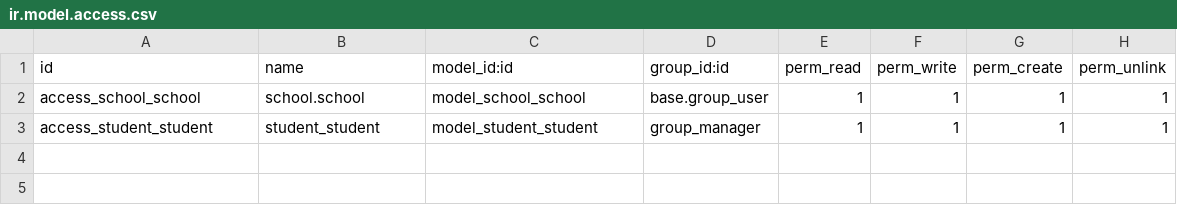
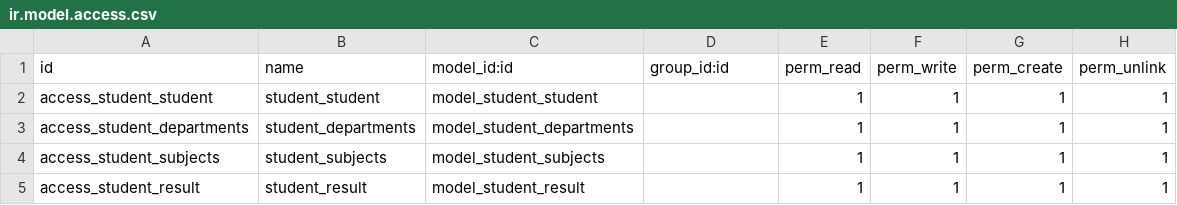
Before and after one commit to haythamafify/custom_modules_odoo18, a CSV file: school/security/ir.model.access.csv, drawn as a sheet.

```diff
--- a/school/security/ir.model.access.csv
+++ b/school/security/ir.model.access.csv
@@ -1,3 +1,5 @@
 id,name,model_id:id,group_id:id,perm_read,perm_write,perm_create,perm_unlink
-access_school_school,school.school,model_school_school,base.group_user,1,1,1,1
-access_student_student,student_student,model_student_student,group_manager,1,1,1,1
+access_student_student,student_student,model_student_student,,1,1,1,1
+access_student_departments,student_departments,model_student_departments,,1,1,1,1
+access_student_subjects,student_subjects,model_student_subjects,,1,1,1,1
+access_student_result,student_result,model_student_result,,1,1,1,1
```
Also changed, not shown: 5 other files.
